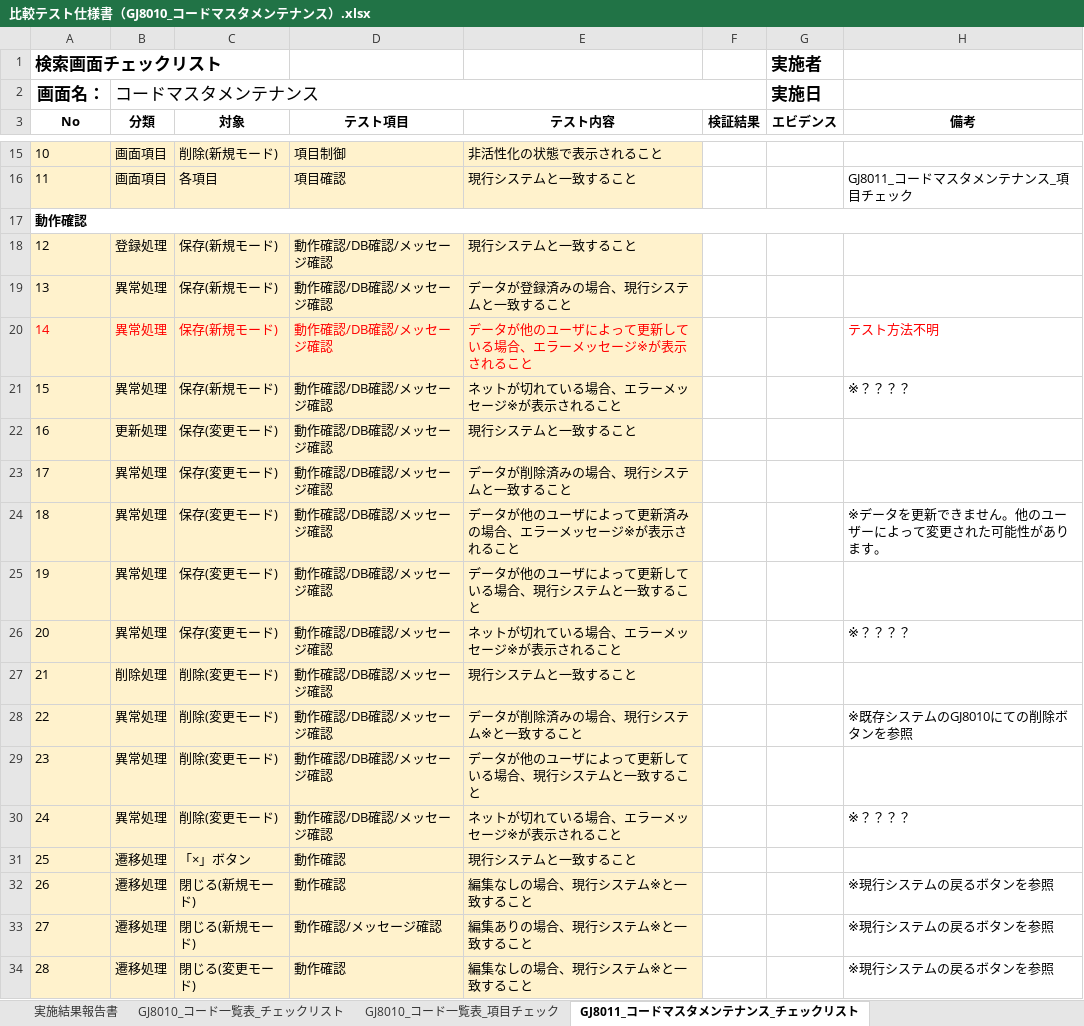
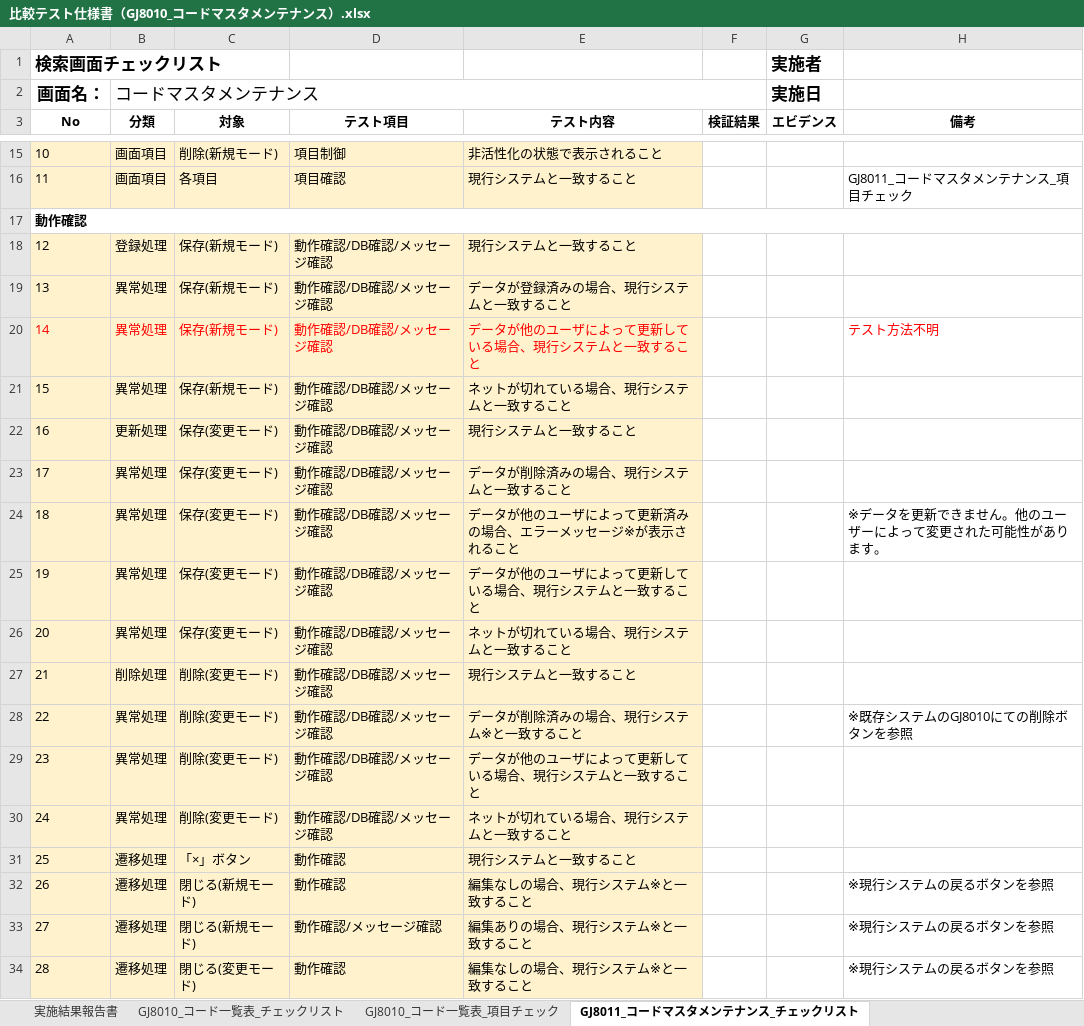
Before and after one commit to tujinrong/youkei, an Excel workbook: Documents/50.単体テスト/01_単体テスト設計/比較テスト仕様書（GJ8010_コードマスタメンテナンス）.xlsx, sheet GJ8011_コードマスタメンテナンス_チェックリスト, drawn as a sheet; only a part is shown, gaps mark what is left out; values as stored, in another font and other column widths than the file's, no borders; conditional formats not drawn; the diff names each change by its address in the sheet, - before the commit and + after, or states it on an @@ line.

```diff
--- a/Documents/50.単体テスト/01_単体テスト設計/比較テスト仕様書（GJ8010_コードマスタメンテナンス）.xlsx (sheet GJ8011_コードマスタメンテナンス_チェックリスト)
+++ b/Documents/50.単体テスト/01_単体テスト設計/比較テスト仕様書（GJ8010_コードマスタメンテナンス）.xlsx (sheet GJ8011_コードマスタメンテナンス_チェックリスト)
-E20 (テスト内容): データが他のユーザによって更新している場合、エラーメッセージ※が表示されること
+E20 (テスト内容): データが他のユーザによって更新している場合、現行システムと一致すること
-E21 (テスト内容): ネットが切れている場合、エラーメッセージ※が表示されること
+E21 (テスト内容): ネットが切れている場合、現行システムと一致すること
-H21 (備考): ※？？？？
+H21 (備考): (empty)
-E26 (テスト内容): ネットが切れている場合、エラーメッセージ※が表示されること
+E26 (テスト内容): ネットが切れている場合、現行システムと一致すること
-H26 (備考): ※？？？？
+H26 (備考): (empty)
-E30 (テスト内容): ネットが切れている場合、エラーメッセージ※が表示されること
+E30 (テスト内容): ネットが切れている場合、現行システムと一致すること
-H30 (備考): ※？？？？
+H30 (備考): (empty)
```
Also changed, not shown: Documents/50.単体テスト/01_単体テスト設計/比較テスト仕様書（GJ1010_契約者マスタメンテナンス）.xlsx, Documents/50.単体テスト/01_単体テスト設計/比較テスト仕様書（GJ8020_処理年度マスタメンテナンス）.xlsx, 1 other file.
